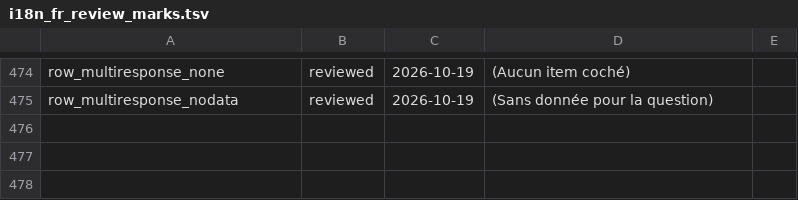
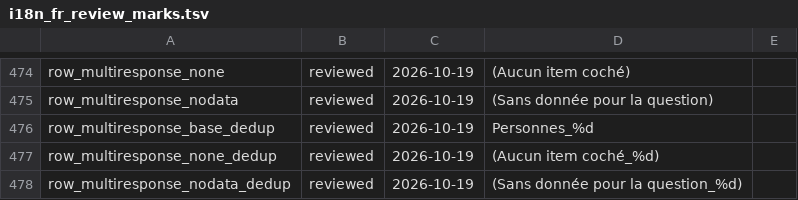
Before and after one commit to amaltawfik/spicy, a TSV file: dev/i18n_fr_review_marks.tsv, drawn as a sheet; only a part is shown, gaps mark what is left out.

Commit message:
table_multiresponse() renames a row it generates when an item is displayed with the same label (Respondents_1, (No item chosen_1)), as table_categorical() does for its (Missing) row, so the item keeps its label and inline() reaches it

```diff
--- a/dev/i18n_fr_review_marks.tsv
+++ b/dev/i18n_fr_review_marks.tsv
@@ -475 +475,4 @@ row_multiresponse_none	reviewed	2026-10-19	(Aucun item coché)
 row_multiresponse_nodata	reviewed	2026-10-19	(Sans donnée pour la question)	
+row_multiresponse_base_dedup	reviewed	2026-10-19	Personnes_%d	
+row_multiresponse_none_dedup	reviewed	2026-10-19	(Aucun item coché_%d)	
+row_multiresponse_nodata_dedup	reviewed	2026-10-19	(Sans donnée pour la question_%d)	
```
Also changed, not shown: 5 other files.
